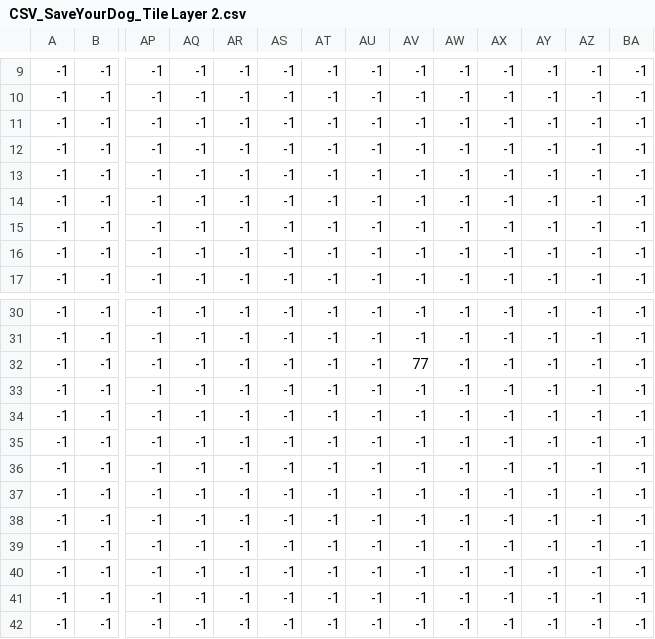
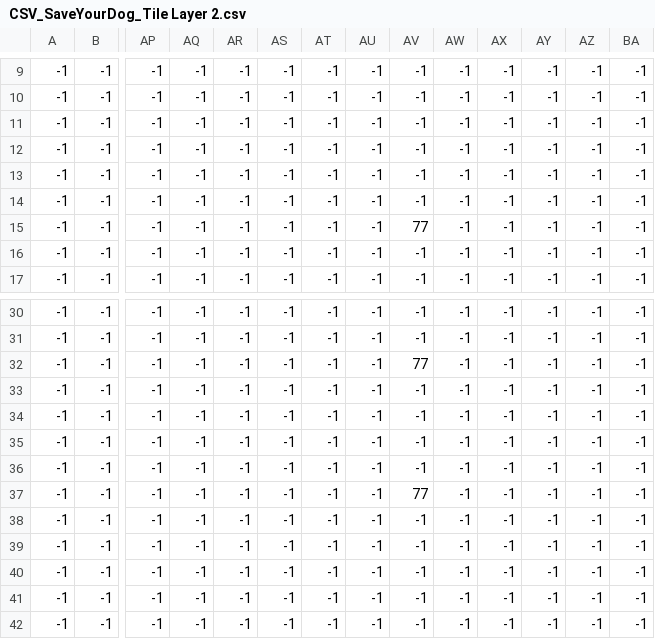
Before and after one commit to spencersaunders45/CSE210_Final, a CSV file: Assets/Tiled/CSV_SaveYourDog_Tile Layer 2.csv, drawn as a sheet; only a part is shown, gaps mark what is left out; removed rows and columns are numbered as before the commit, all else as after; rows hold the shown columns only; the diff names each change by its address in the sheet, - before the commit and + after, or states it on an @@ line.

```diff
--- a/Assets/Tiled/CSV_SaveYourDog_Tile Layer 2.csv
+++ b/Assets/Tiled/CSV_SaveYourDog_Tile Layer 2.csv
-row 15: -1 | -1 | -1 | -1 | -1 | -1 | -1 | -1 | -1 | -1 | -1 | -1 | -1 | -1
+row 15: -1 | -1 | -1 | -1 | -1 | -1 | -1 | -1 | 77 | -1 | -1 | -1 | -1 | -1
-AV37: -1
+AV37: 77
```
Also changed, not shown: 2 other files.
